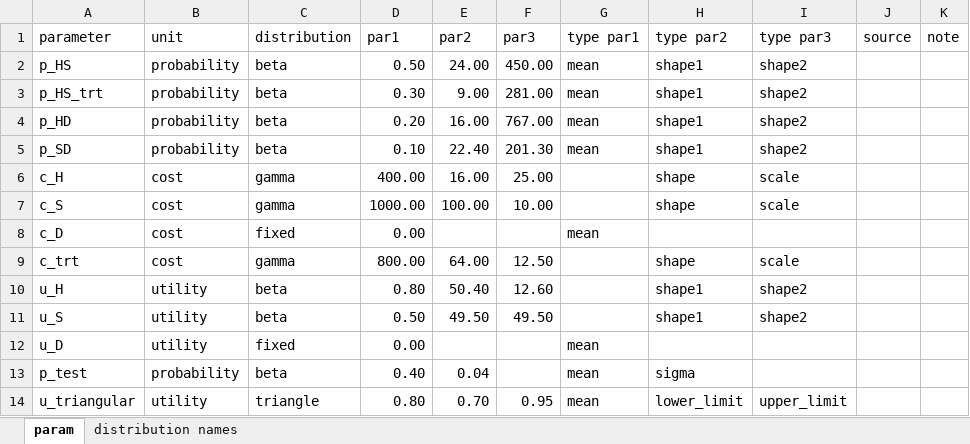
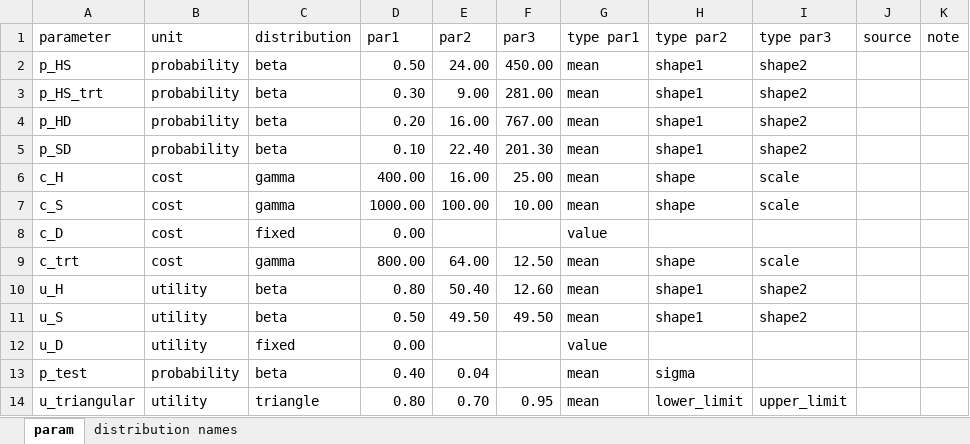
Before and after one commit to DARTH-git/Course-Modularization, an Excel workbook: static/Course_Modularization/Sensitivity analysis/param template/param.xlsx, sheet param, drawn as a sheet; values as stored, in another font and other column widths than the file's, no borders; table styles not drawn; the diff names each change by its address in the sheet, - before the commit and + after, or states it on an @@ line.

```diff
--- a/static/Course_Modularization/Sensitivity analysis/param template/param.xlsx (sheet param)
+++ b/static/Course_Modularization/Sensitivity analysis/param template/param.xlsx (sheet param)
-G6:G7 (type par1): (empty)
+G6:G7 (type par1): mean
-G8 (type par1): mean
+G8 (type par1): value
-G9:G11 (type par1): (empty)
+G9:G11 (type par1): mean
-G12 (type par1): mean
+G12 (type par1): value
```
Also changed, not shown: sheet distribution names, static/Course_Modularization/Sensitivity analysis/param template/param 3-state.xlsx, 6 other files.
